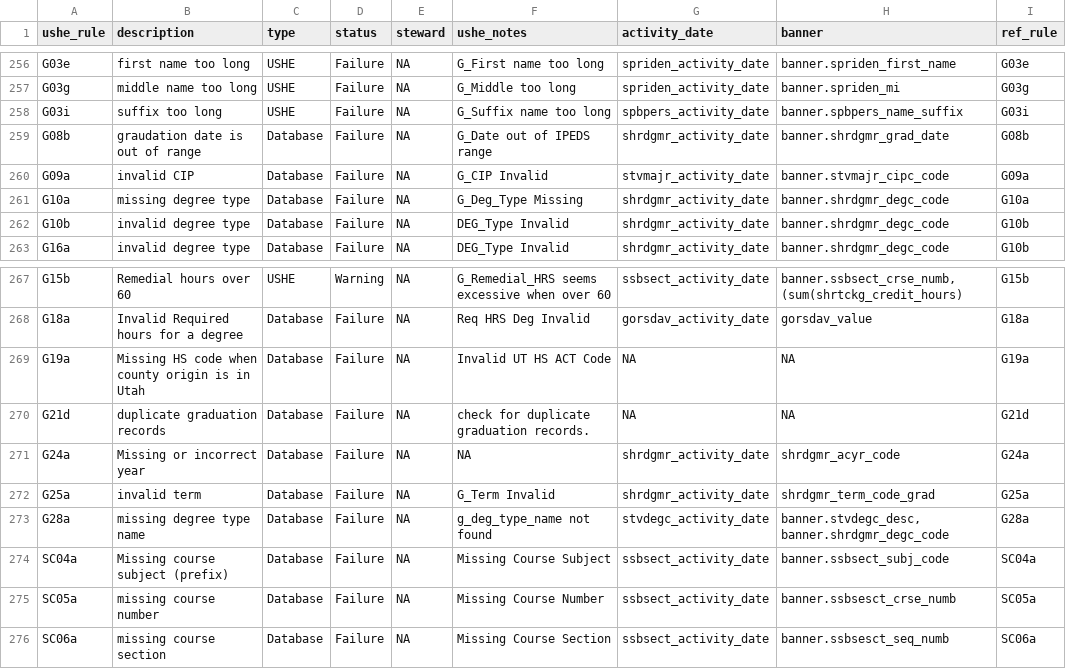
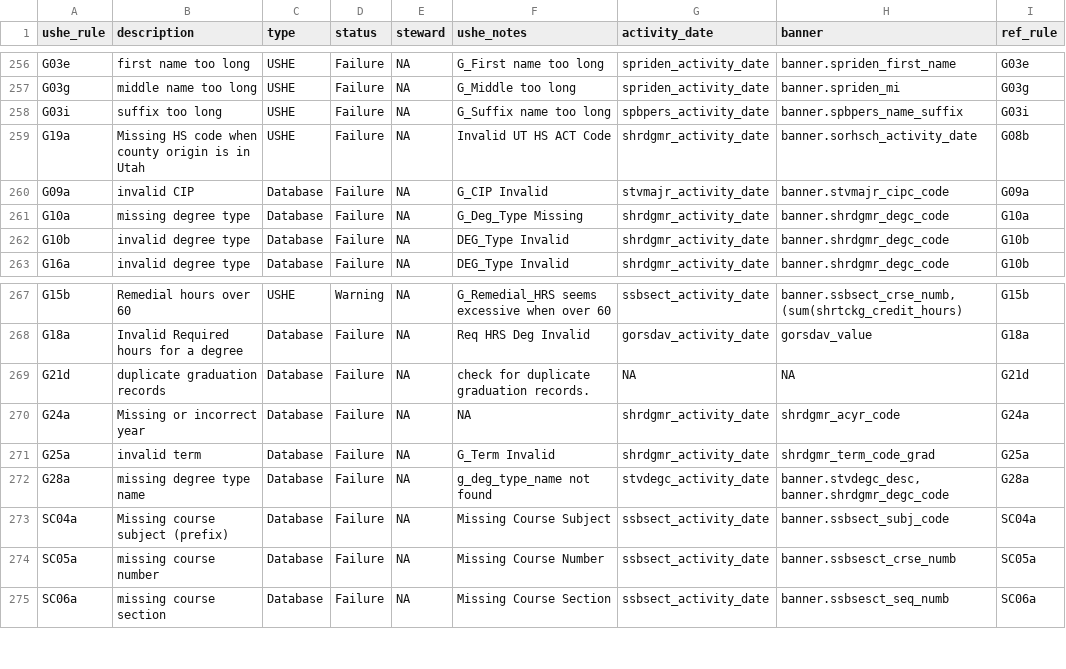
Before and after one commit to ut-effectiveness/utValidateR, a CSV file: sandbox/rule-metadata.csv, drawn as a sheet; only a part is shown, gaps mark what is left out.

Commit message:
Removed duplicate G08b rule and changed G19a to a USHE rule.

```diff
--- a/sandbox/rule-metadata.csv
+++ b/sandbox/rule-metadata.csv
@@ -267,3 +267,3 @@ G03g,middle name too long,USHE,Failure,NA,G_Middle too long,spriden_activity_dat
 G03i,suffix too long,USHE,Failure,NA,G_Suffix name too long,spbpers_activity_date,banner.spbpers_name_suffix,G03i
-G08b,graudation date is out of range,Database,Failure,NA,G_Date out of IPEDS range,shrdgmr_activity_date,banner.shrdgmr_grad_date,G08b
+G19a,Missing HS code when county origin is in Utah,USHE,Failure,NA,Invalid UT HS ACT Code,shrdgmr_activity_date,banner.sorhsch_activity_date,G08b
 G09a,invalid CIP,Database,Failure,NA,G_CIP Invalid,stvmajr_activity_date,banner.stvmajr_cipc_code,G09a
@@ -277,3 +277,2 @@ G15b,Remedial hours over 60,USHE,Warning,NA,G_Remedial_HRS seems excessive when
 G18a,Invalid Required hours for a degree,Database,Failure,NA,Req HRS Deg Invalid,gorsdav_activity_date,gorsdav_value,G18a
-G19a,Missing HS code when county origin is in Utah,Database,Failure,NA,Invalid UT HS ACT Code,NA,NA,G19a
 G21d,duplicate graduation records,Database,Failure,NA,check for duplicate graduation records.,NA,NA,G21d
```
